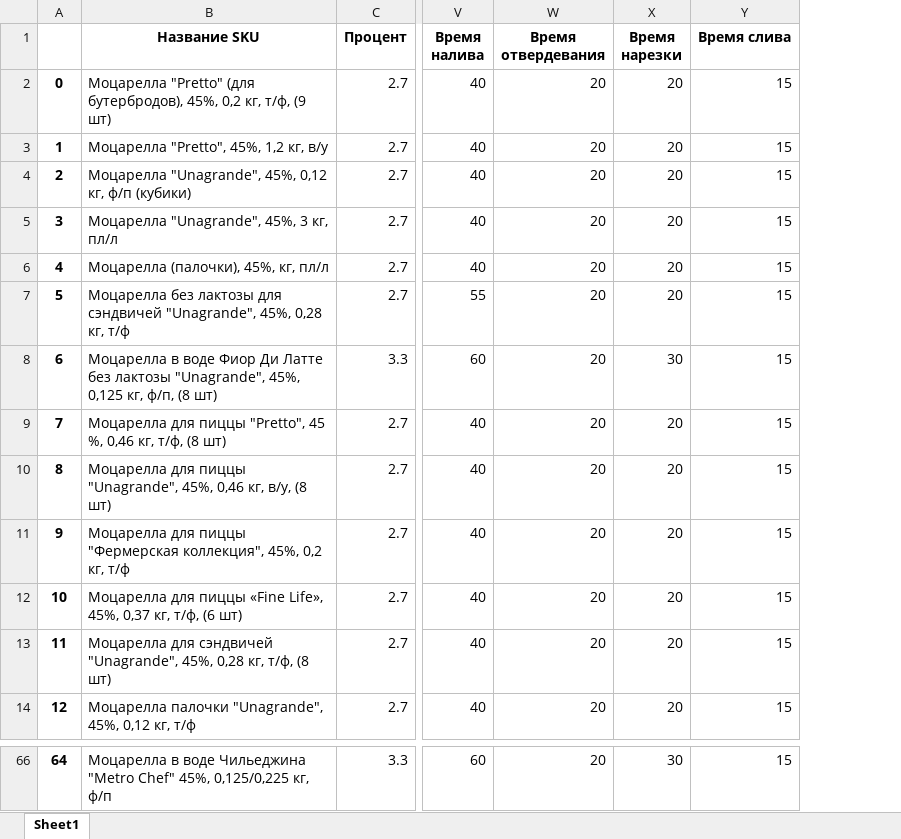
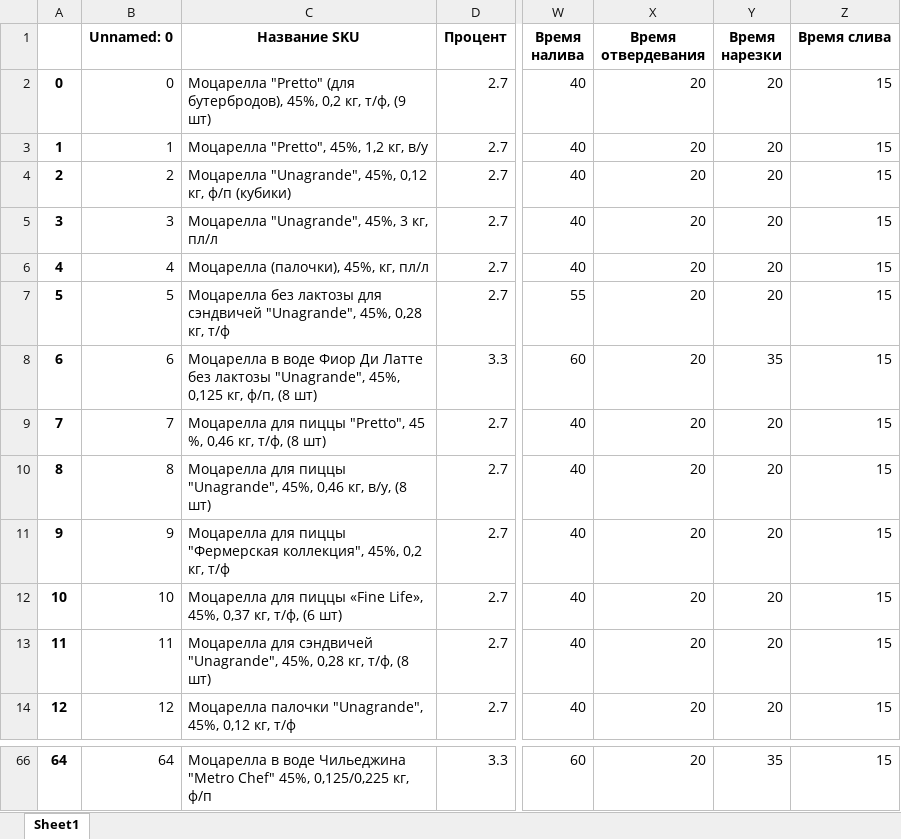
Before and after one commit to nkrokhmal/umalat, an Excel workbook: app/data/params_1020.xlsx, sheet Sheet1, drawn as a sheet; only a part is shown, gaps mark what is left out; values as stored, in another font and other column widths than the file's, no borders; addresses are those after the commit; the diff covers the shown part only; the diff names each change by its address in the sheet, - before the commit and + after, or states it on an @@ line.

```diff
--- a/app/data/params_1020.xlsx (sheet Sheet1)
+++ b/app/data/params_1020.xlsx (sheet Sheet1)
+column B (Unnamed: 0), rows 2-14: 0 | 1 | 2 | 3 | 4 | 5 | 6 | 7 | 8 | 9 | 10 | 11 | 12; row 66: 64
-Y8 (Время нарезки): 30
+Y8 (Время нарезки): 35
-Y66 (Время нарезки): 30
+Y66 (Время нарезки): 35
```
Also changed, not shown: 25 edited cells elsewhere in this sheet, 1 other file.
